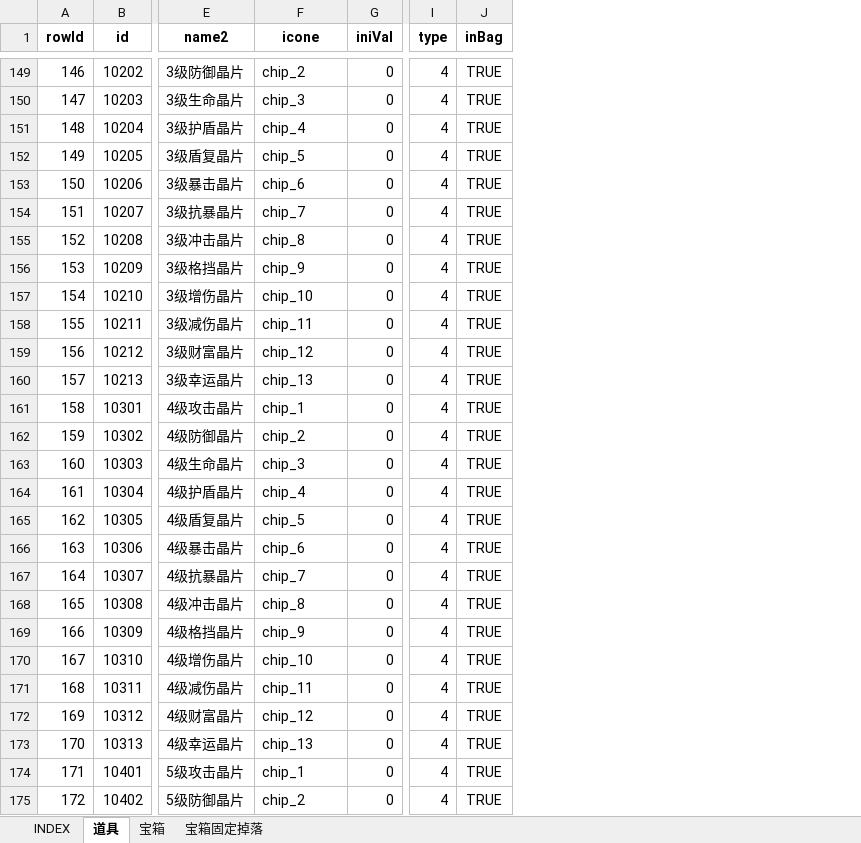
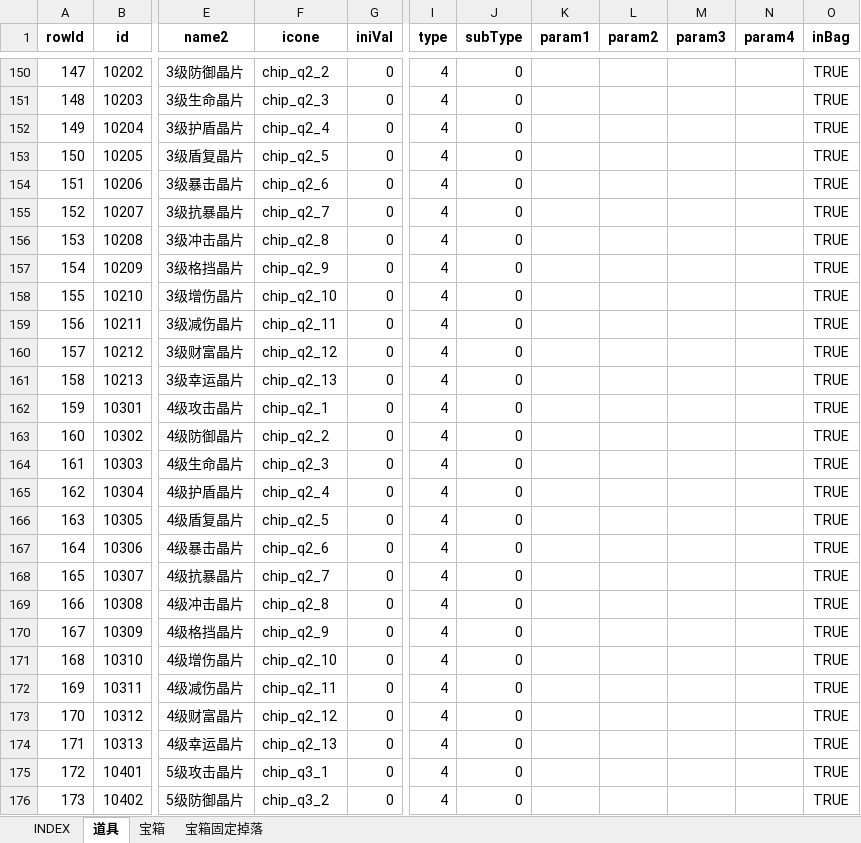
Before and after one commit to hataksumo/UIDesigner, an Excel workbook: Excel/item.道具.xlsx, sheet 道具, drawn as a sheet; only a part is shown, gaps mark what is left out; values as stored, in another font and other column widths than the file's, no borders; conditional formats not drawn; addresses are those after the commit; the diff covers the shown part only; the diff names each change by its address in the sheet, - before the commit and + after, or states it on an @@ line.

```diff
--- a/Excel/item.道具.xlsx (sheet 道具)
+++ b/Excel/item.道具.xlsx (sheet 道具)
+column J (subType), rows 150-176: all 0
+column K (param1), empty
+column L (param2), empty
+column M (param3), empty
+column N (param4), empty
@@ column A (rowId) renumbered from row 20 down @@
-F150 (icone): chip_2
+F150 (icone): chip_q2_2
-F151 (icone): chip_3
+F151 (icone): chip_q2_3
-F152 (icone): chip_4
+F152 (icone): chip_q2_4
-F153 (icone): chip_5
+F153 (icone): chip_q2_5
-F154 (icone): chip_6
+F154 (icone): chip_q2_6
-F155 (icone): chip_7
+F155 (icone): chip_q2_7
-F156 (icone): chip_8
+F156 (icone): chip_q2_8
-F157 (icone): chip_9
+F157 (icone): chip_q2_9
-F158 (icone): chip_10
+F158 (icone): chip_q2_10
-F159 (icone): chip_11
+F159 (icone): chip_q2_11
-F160 (icone): chip_12
+F160 (icone): chip_q2_12
-F161 (icone): chip_13
+F161 (icone): chip_q2_13
-F162 (icone): chip_1
+F162 (icone): chip_q2_1
-F163 (icone): chip_2
+F163 (icone): chip_q2_2
-F164 (icone): chip_3
+F164 (icone): chip_q2_3
-F165 (icone): chip_4
+F165 (icone): chip_q2_4
-F166 (icone): chip_5
+F166 (icone): chip_q2_5
-F167 (icone): chip_6
+F167 (icone): chip_q2_6
-F168 (icone): chip_7
+F168 (icone): chip_q2_7
-F169 (icone): chip_8
+F169 (icone): chip_q2_8
-F170 (icone): chip_9
+F170 (icone): chip_q2_9
-F171 (icone): chip_10
+F171 (icone): chip_q2_10
-F172 (icone): chip_11
+F172 (icone): chip_q2_11
-F173 (icone): chip_12
+F173 (icone): chip_q2_12
-F174 (icone): chip_13
+F174 (icone): chip_q2_13
-F175 (icone): chip_1
+F175 (icone): chip_q3_1
-F176 (icone): chip_2
+F176 (icone): chip_q3_2
```
Also changed, not shown: 1 added row and 103 edited cells elsewhere in this sheet, formulas that keep their value, Excel/activity.活动.xlsx, Excel/shop.商城.xlsx, 1 other file.
